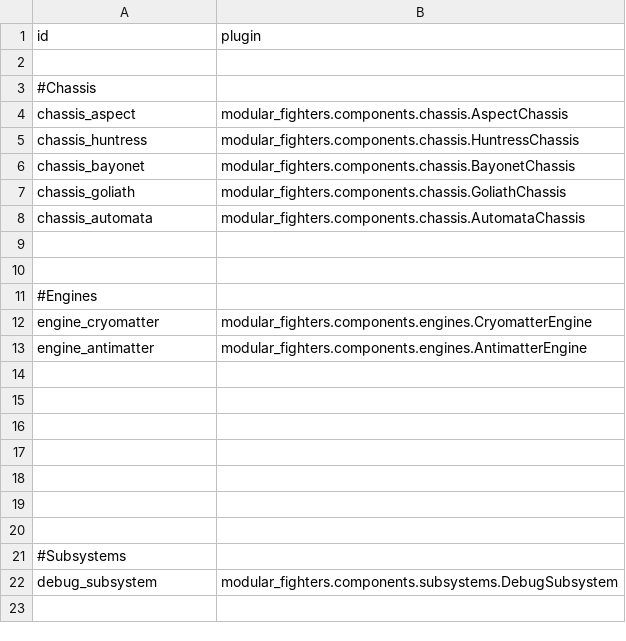
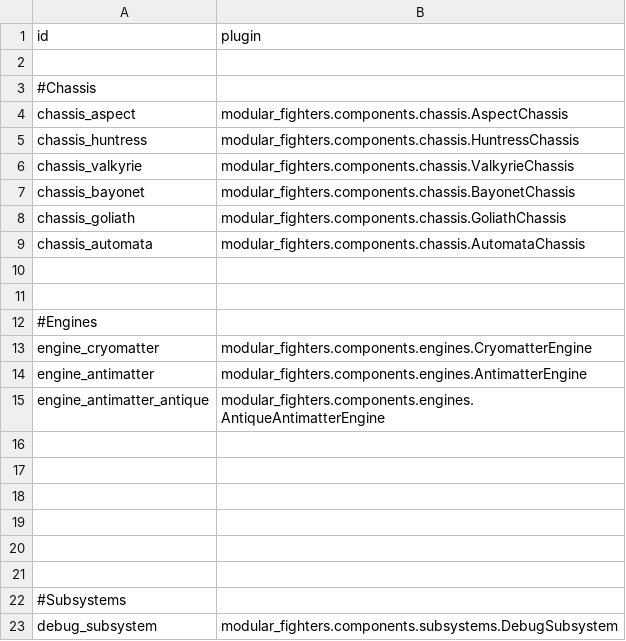
Before and after one commit to Lukas22041/ModularFighters, a CSV file: data/config/modular_fighters_components.csv, drawn as a sheet; addresses are those after the commit; the diff names each change by its address in the sheet, - before the commit and + after, or states it on an @@ line.

```diff
--- a/data/config/modular_fighters_components.csv
+++ b/data/config/modular_fighters_components.csv
+row 6: chassis_valkyrie | modular_fighters.components.chassis.ValkyrieChassis
-row 15: (empty)
+row 15: engine_antimatter_antique | modular_fighters.components.engines.AntiqueAntimatterEngine
```
Also changed, not shown: data/hulls/ship_data.csv, data/hulls/wing_data.csv, 37 other files.
